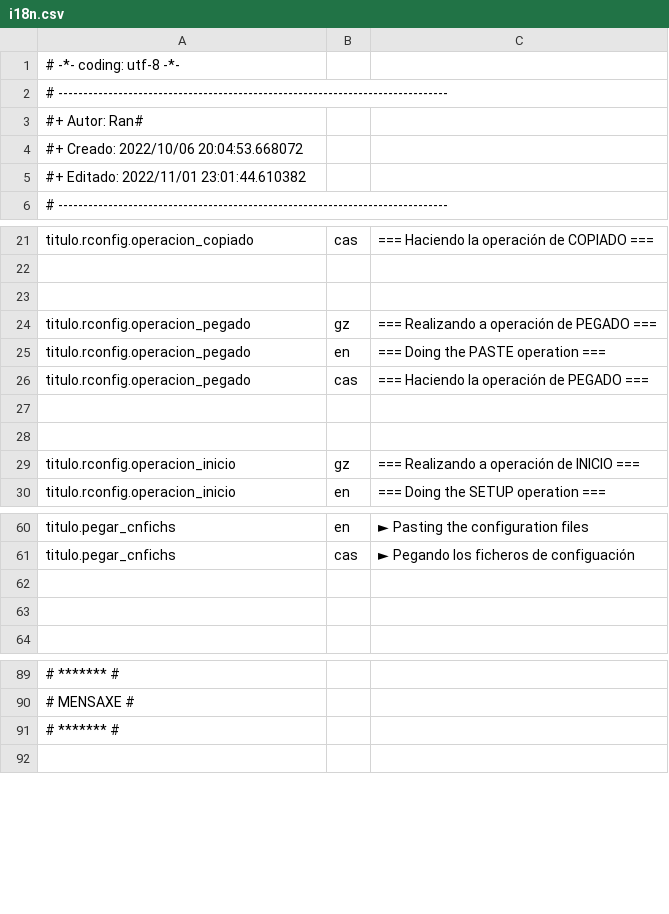
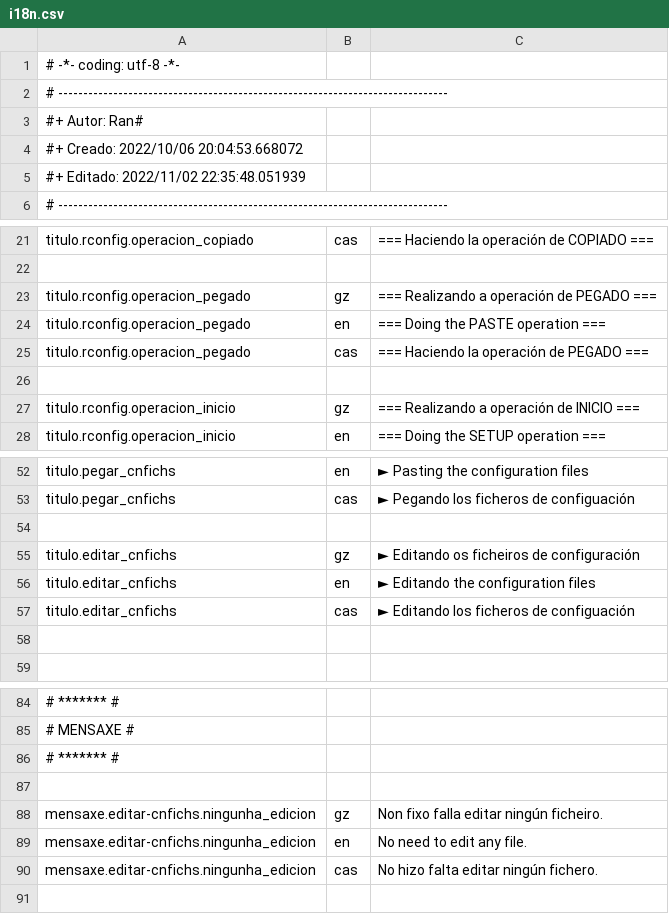
Before and after one commit to Ran-n/config, a CSV file: media/i18n.csv, drawn as a sheet; only a part is shown, gaps mark what is left out; removed rows and columns are numbered as before the commit, all else as after; the diff covers the shown part only; the diff names each change by its address in the sheet, - before the commit and + after, or states it on an @@ line.

Commit message:
edit some lines of files

```diff
--- a/media/i18n.csv
+++ b/media/i18n.csv
-A5: #+ Editado: 2022/11/01 23:01:44.610382
+A5: #+ Editado: 2022/11/02 22:35:48.051939
-row 23: (empty)
-row 27: (empty)
+row 55: titulo.editar_cnfichs | gz | ► Editando os ficheiros de configuración
+row 56: titulo.editar_cnfichs | en | ► Editando the configuration files
+row 57: titulo.editar_cnfichs | cas | ► Editando los ficheros de configuación
+row 87: (empty)
+row 88: mensaxe.editar-cnfichs.ningunha_edicion | gz | Non fixo falla editar ningún ficheiro.
+row 89: mensaxe.editar-cnfichs.ningunha_edicion | en | No need to edit any file.
+row 90: mensaxe.editar-cnfichs.ningunha_edicion | cas | No hizo falta editar ningún fichero.
```
Also changed, not shown: 6 removed rows elsewhere in this file, 2 other files.
